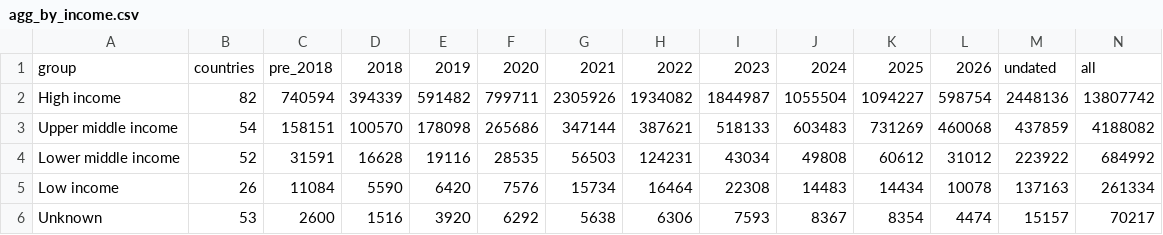
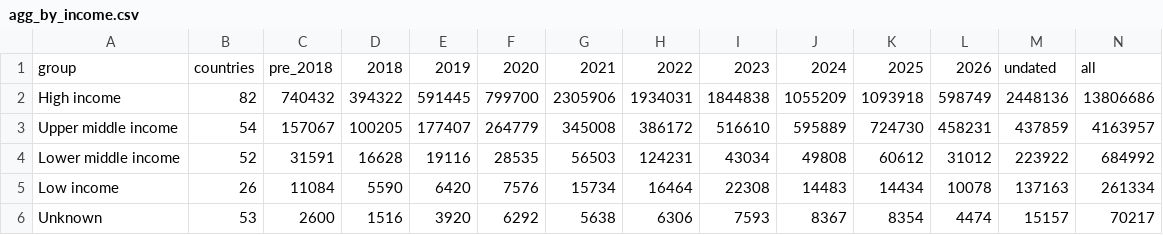
Before and after one commit to j-kind/insdc-provenance-cali-fund, a CSV file: pipeline/output/agg_by_income.csv, drawn as a sheet.

```diff
--- a/pipeline/output/agg_by_income.csv
+++ b/pipeline/output/agg_by_income.csv
@@ -1,4 +1,4 @@
 group,countries,pre_2018,2018,2019,2020,2021,2022,2023,2024,2025,2026,undated,all
-High income,82,740594,394339,591482,799711,2305926,1934082,1844987,1055504,1094227,598754,2448136,13807742
-Upper middle income,54,158151,100570,178098,265686,347144,387621,518133,603483,731269,460068,437859,4188082
+High income,82,740432,394322,591445,799700,2305906,1934031,1844838,1055209,1093918,598749,2448136,13806686
+Upper middle income,54,157067,100205,177407,264779,345008,386172,516610,595889,724730,458231,437859,4163957
 Lower middle income,52,31591,16628,19116,28535,56503,124231,43034,49808,60612,31012,223922,684992
```
Also changed, not shown: pipeline/output/agg_by_dev_status.csv, pipeline/output/agg_by_region.csv, 7 other files.
